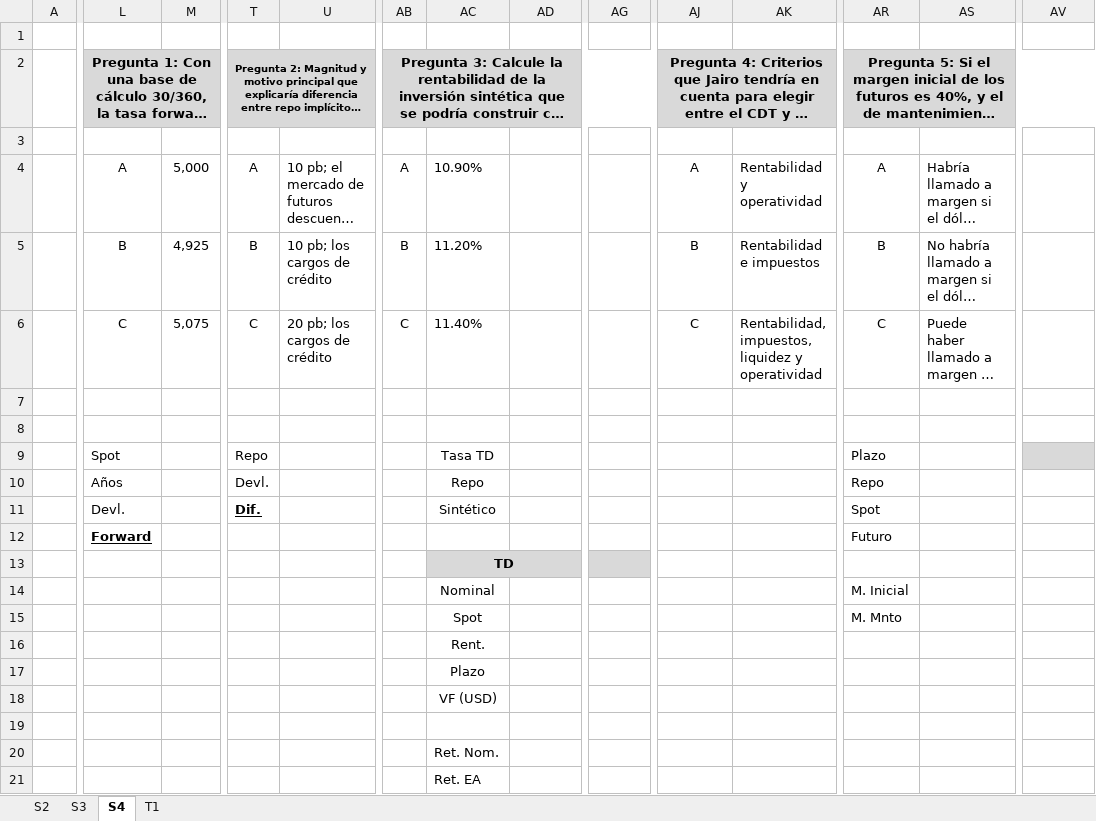
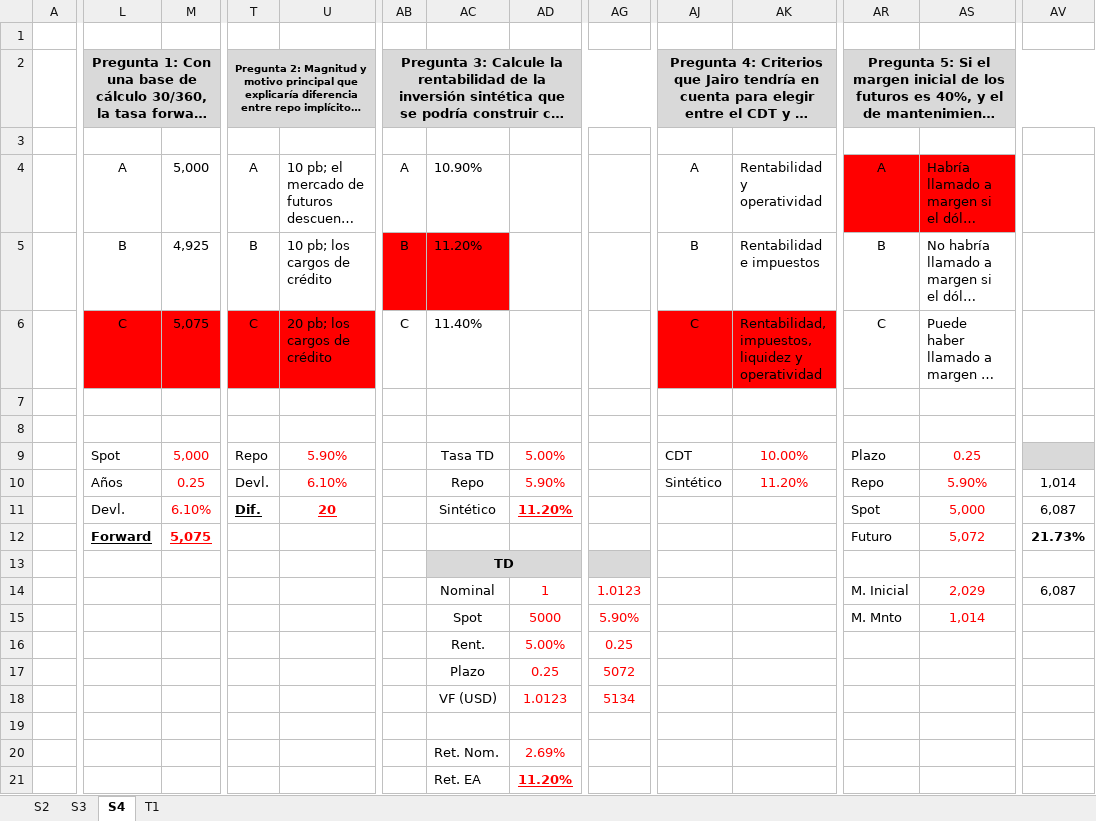
Before and after one commit to nigoja97/MAF, an Excel workbook: Semestre 3/Derivados Financieros/S1.xlsx, sheet S4, drawn as a sheet; only a part is shown, gaps mark what is left out; long unchanged cells end in …; values as stored, in another font and other column widths than the file's, no borders; charts and pictures not drawn; removed rows and columns are numbered as before the commit, all else as after; rows hold the shown columns only; the diff covers the shown part only; the diff names each change by its address in the sheet, - before the commit and + after, or states it on an @@ line.

```diff
--- a/Semestre 3/Derivados Financieros/S1.xlsx (sheet S4)
+++ b/Semestre 3/Derivados Financieros/S1.xlsx (sheet S4)
-AR4:AS4 fill: none
+AR4:AS4 fill: #FF0000
-AB5:AC5 fill: none
+AB5:AC5 fill: #FF0000
-L6:M6 fill: none
+L6:M6 fill: #FF0000
-T6:U6 fill: none
+T6:U6 fill: #FF0000
-AJ6:AK6 fill: none
+AJ6:AK6 fill: #FF0000
-row 9:  | Spot |  | Repo |  |  | Tasa TD |  |  |  |  | Plazo
-row 10:  | Años |  | Devl. |  |  | Repo |  |  |  |  | Repo
-row 11:  | Devl. |  | Dif. |  |  | Sintético |  |  |  |  | Spot
-row 12:  | Forward |  |  |  |  |  |  |  |  |  | Futuro
+row 9:  | Spot | 5,000 | Repo | 5.90% |  | Tasa TD | 5.00% |  | CDT | 10.00% | Plazo | 0.25
+row 10:  | Años | 0.25 | Devl. | 6.10% |  | Repo | 5.90% |  | Sintético | 11.20% | Repo | 5.90% | 1,014
+row 11:  | Devl. | 6.10% | Dif. | 20 |  | Sintético | 11.20% |  |  |  | Spot | 5,000 | 6,087
+row 12:  | Forward | 5,075 |  |  |  |  |  |  |  |  | Futuro | 5,072 | 21.73%
-AD14: (empty)
+AD14: 1
-AG14: (empty)
+AG14: 1.0123
-AS14: (empty)
+AS14: 2,029
-AV14: (empty)
+AV14: 6,087
-AD15: (empty)
+AD15: 5000
-AG15: (empty)
+AG15: 5.90%
-AS15: (empty)
+AS15: 1,014
-AD16: (empty)
+AD16: 5.00%
-AG16: (empty)
+AG16: 0.25
-AD17: (empty)
+AD17: 0.25
-AG17: (empty)
+AG17: 5072
-AD18: (empty)
+AD18: 1.0123
-AG18: (empty)
+AG18: 5134
-AD20: (empty)
+AD20: 2.69%
-AD21: (empty)
+AD21: 11.20%
```
Also changed, not shown: cell formats elsewhere in this sheet, sheet S3, sheet S2, 2 other files.
